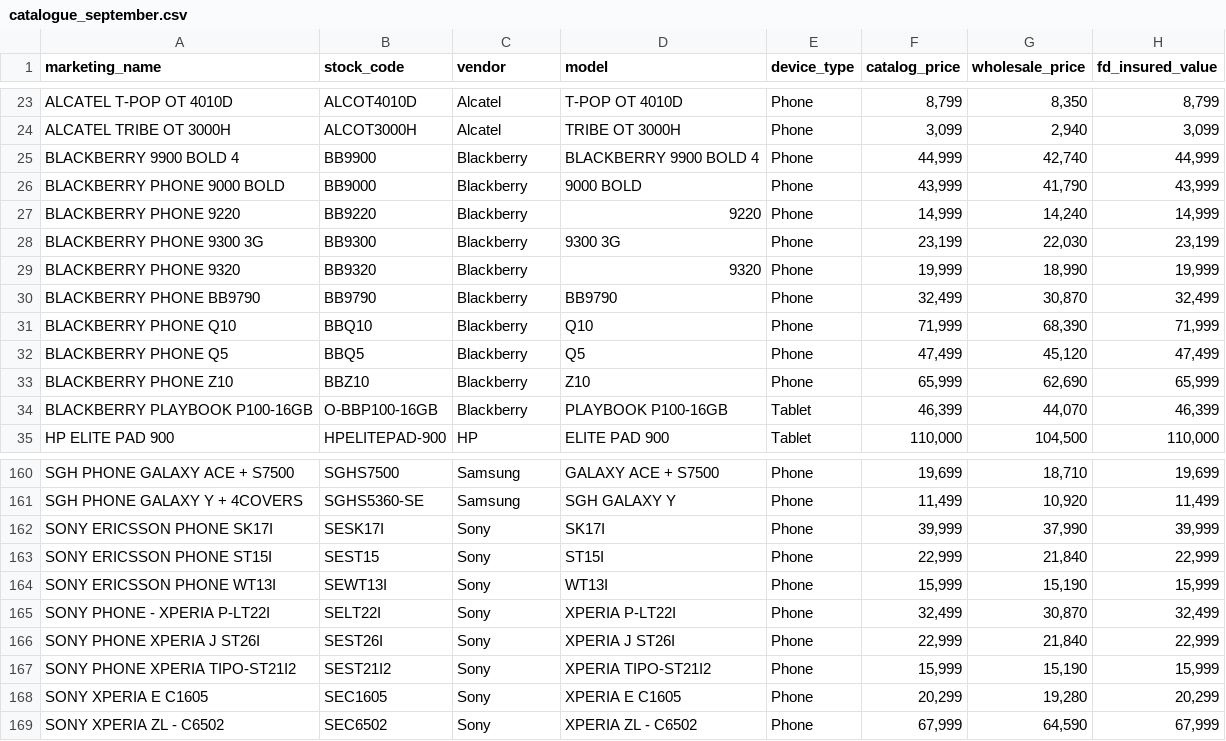
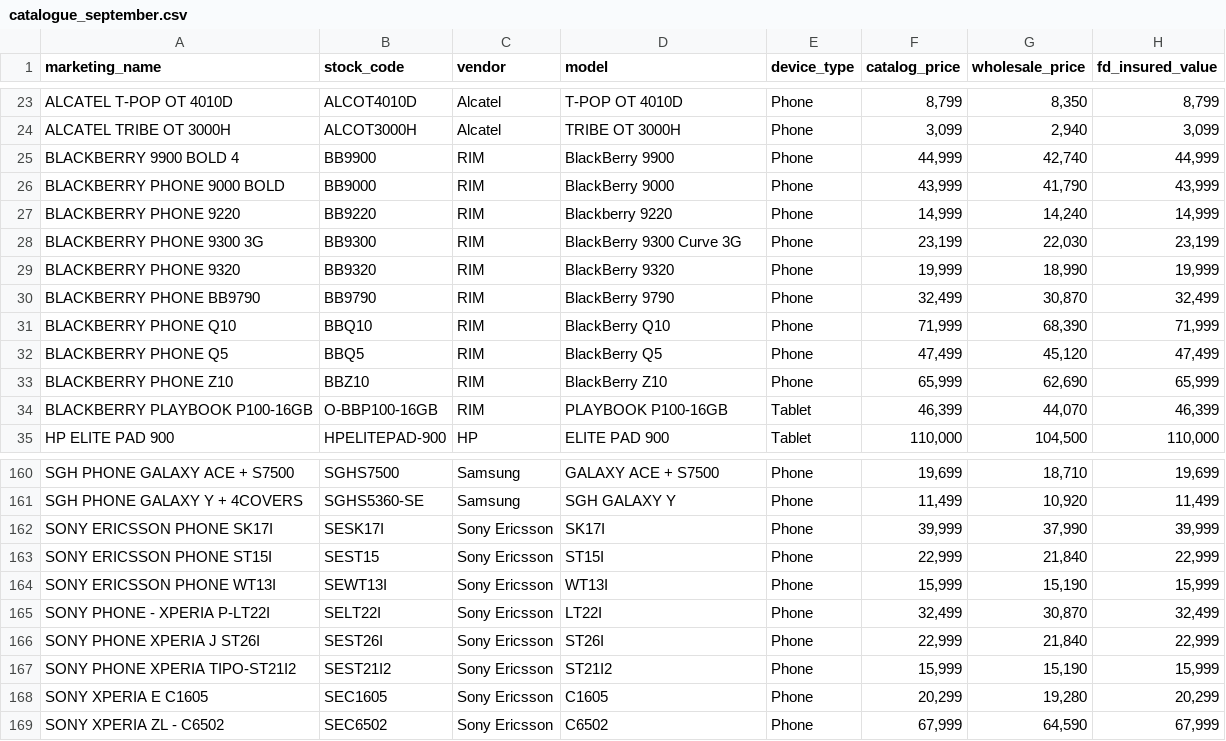
Before and after one commit to kimenye/orientmobileinsurance, a CSV file: doc/data/patches/catalogue_september.csv, drawn as a sheet; only a part is shown, gaps mark what is left out; the diff names each change by its address in the sheet, - before the commit and + after, or states it on an @@ line.

```diff
--- a/doc/data/patches/catalogue_september.csv
+++ b/doc/data/patches/catalogue_september.csv
-C25:C34 (vendor): Blackberry
+C25:C34 (vendor): RIM
-D25 (model): BLACKBERRY 9900 BOLD 4
+D25 (model): BlackBerry 9900
-D26 (model): 9000 BOLD
+D26 (model): BlackBerry 9000
-D27 (model): 9220
+D27 (model): Blackberry 9220
-D28 (model): 9300 3G
+D28 (model): BlackBerry 9300 Curve 3G
-D29 (model): 9320
+D29 (model): BlackBerry 9320
-D30 (model): BB9790
+D30 (model): BlackBerry 9790
-D31 (model): Q10
+D31 (model): BlackBerry Q10
-D32 (model): Q5
+D32 (model): BlackBerry Q5
-D33 (model): Z10
+D33 (model): BlackBerry Z10
-C162:C169 (vendor): Sony
+C162:C169 (vendor): Sony Ericsson
-D165 (model): XPERIA P-LT22I
+D165 (model): LT22I
-D166 (model): XPERIA J ST26I
+D166 (model): ST26I
-D167 (model): XPERIA TIPO-ST21I2
+D167 (model): ST21I2
-D168 (model): XPERIA E C1605
+D168 (model): C1605
-D169 (model): XPERIA ZL - C6502
+D169 (model): C6502
```
Also changed, not shown: 4 other files.
